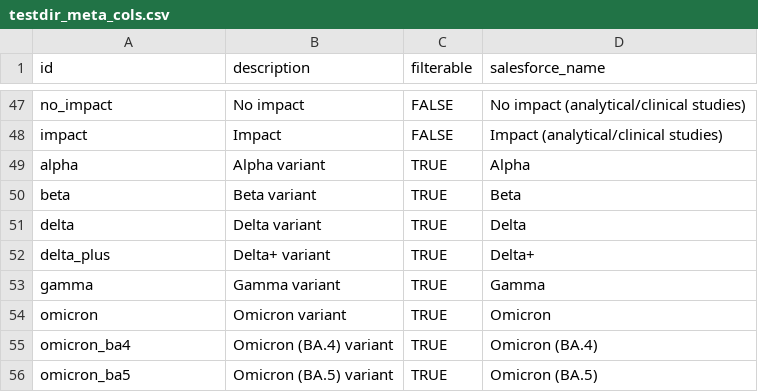
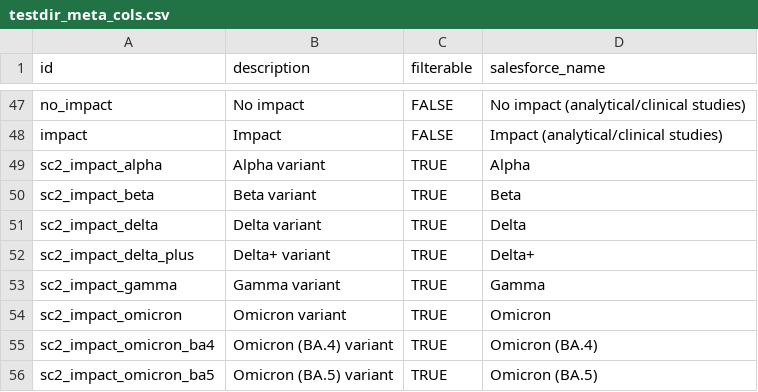
Before and after one commit to finddx/FINDtestdirData, a CSV file: data/covid19/testdir_meta_cols.csv, drawn as a sheet; only a part is shown, gaps mark what is left out.

Commit message:
Update impact vars data

```diff
--- a/data/covid19/testdir_meta_cols.csv
+++ b/data/covid19/testdir_meta_cols.csv
@@ -48,9 +48,9 @@ no_impact,No impact,FALSE,No impact (analytical/clinical studies)
 impact,Impact,FALSE,Impact (analytical/clinical studies)
-alpha,Alpha variant,TRUE,Alpha
-beta,Beta variant,TRUE,Beta
-delta,Delta variant,TRUE,Delta
-delta_plus,Delta+ variant,TRUE,Delta+
-gamma,Gamma variant,TRUE,Gamma
-omicron,Omicron variant,TRUE,Omicron
-omicron_ba4,Omicron (BA.4) variant,TRUE,Omicron (BA.4)
-omicron_ba5,Omicron (BA.5) variant,TRUE,Omicron (BA.5)
+sc2_impact_alpha,Alpha variant,TRUE,Alpha
+sc2_impact_beta,Beta variant,TRUE,Beta
+sc2_impact_delta,Delta variant,TRUE,Delta
+sc2_impact_delta_plus,Delta+ variant,TRUE,Delta+
+sc2_impact_gamma,Gamma variant,TRUE,Gamma
+sc2_impact_omicron,Omicron variant,TRUE,Omicron
+sc2_impact_omicron_ba4,Omicron (BA.4) variant,TRUE,Omicron (BA.4)
+sc2_impact_omicron_ba5,Omicron (BA.5) variant,TRUE,Omicron (BA.5)
```
Also changed, not shown: 2 other files.
